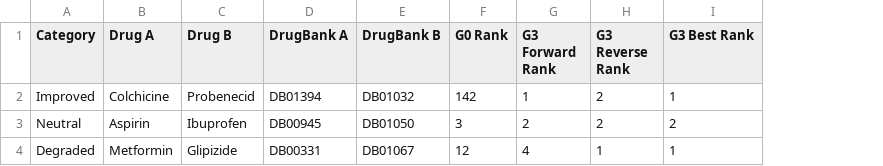
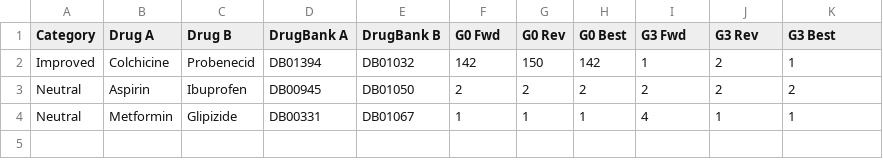
Before and after one commit to Tuvshinjargal03/CHEERS-PrimeKG-RGCN-DDI-Prediction_draft1, a CSV file: case_study_ranks.csv, drawn as a sheet; addresses are those after the commit; the diff names each change by its address in the sheet, - before the commit and + after, or states it on an @@ line.

```diff
--- a/case_study_ranks.csv
+++ b/case_study_ranks.csv
+column G (G0 Rev), rows 2-4: 150 | 2 | 1
+column H (G0 Best), rows 2-4: 142 | 2 | 1
-F1: G0 Rank
+F1: G0 Fwd
-I1: G3 Forward Rank
+I1: G3 Fwd
-J1: G3 Reverse Rank
+J1: G3 Rev
-K1: G3 Best Rank
+K1: G3 Best
-F3 (G0 Fwd): 3
+F3 (G0 Fwd): 2
-A4 (Category): Degraded
+A4 (Category): Neutral
-F4 (G0 Fwd): 12
+F4 (G0 Fwd): 1
```
Also changed, not shown: 2 other files.
